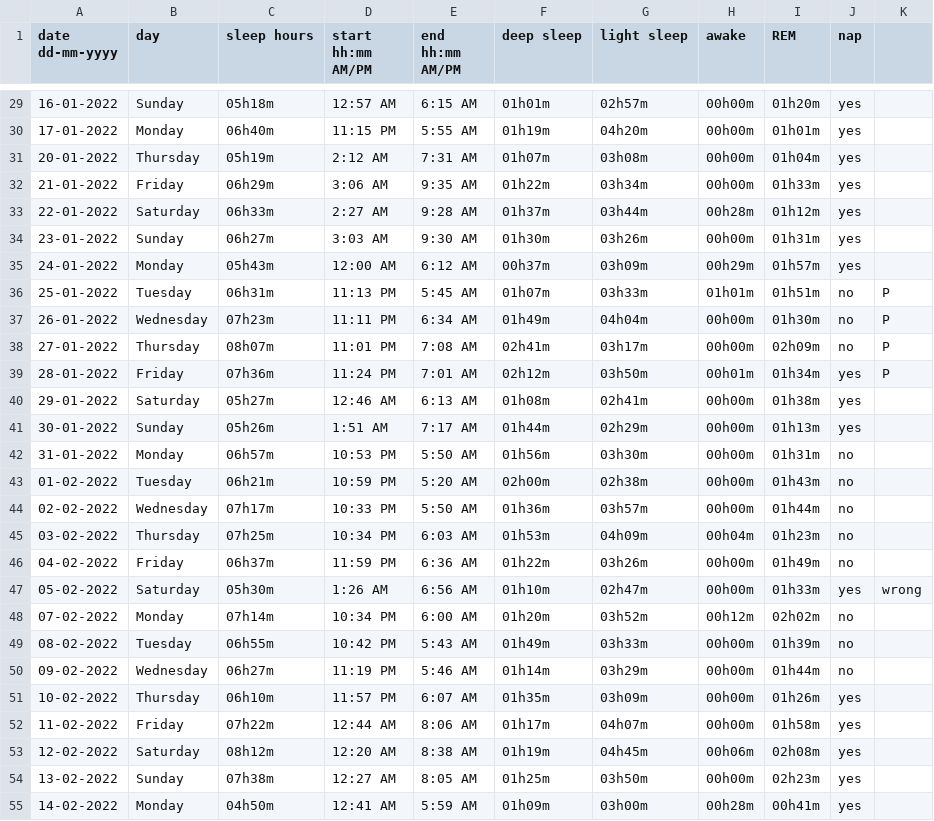
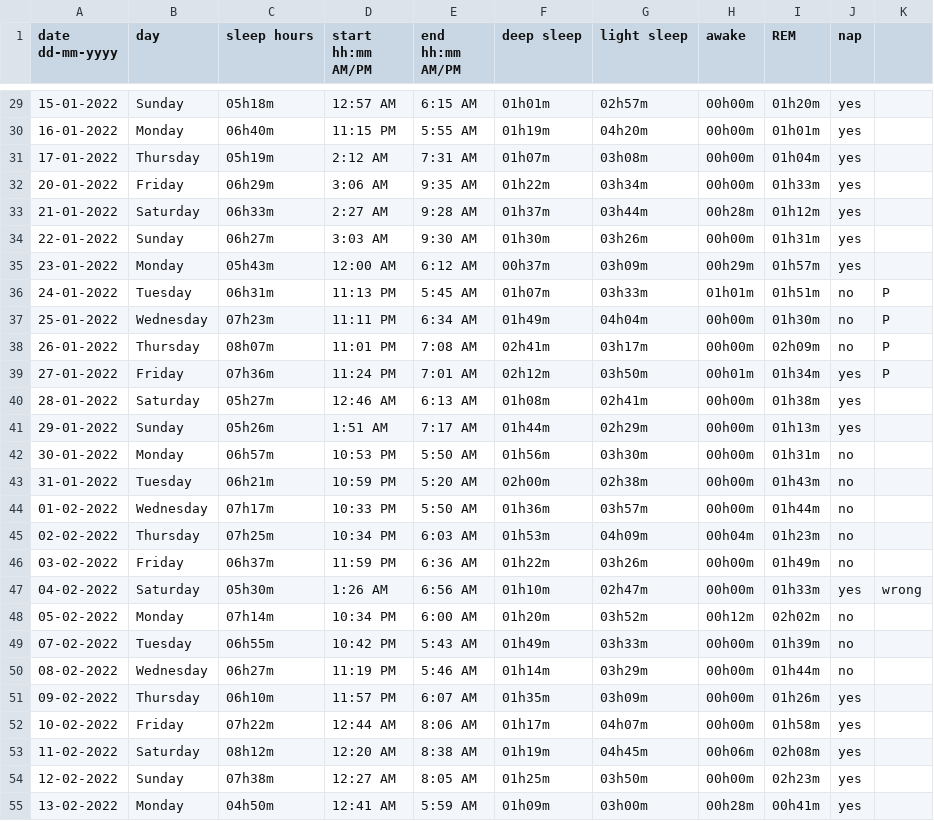
Before and after one commit to sangeethankumar/sleepNexercise, a CSV file: data/bu/DataAnalysis Project - SleepNOISE.csv, drawn as a sheet; only a part is shown, gaps mark what is left out; the diff covers the shown part only.

```diff
--- a/data/bu/DataAnalysis Project - SleepNOISE.csv
+++ b/data/bu/DataAnalysis Project - SleepNOISE.csv
@@ -29,27 +29,27 @@ date dd-mm-yyyy,day,sleep hours ,start hh:mm AM/PM,end hh:mm AM/PM,deep sleep  ,
-16-01-2022,Sunday,05h18m,12:57 AM,6:15 AM,01h01m,02h57m,00h00m,01h20m,yes,
-17-01-2022,Monday,06h40m,11:15 PM,5:55 AM,01h19m,04h20m,00h00m,01h01m,yes,
-20-01-2022,Thursday,05h19m,2:12 AM,7:31 AM,01h07m,03h08m,00h00m,01h04m,yes,
-21-01-2022,Friday,06h29m,3:06 AM,9:35 AM,01h22m,03h34m,00h00m,01h33m,yes,
-22-01-2022,Saturday,06h33m,2:27 AM,9:28 AM,01h37m,03h44m,00h28m,01h12m,yes,
-23-01-2022,Sunday,06h27m,3:03 AM,9:30 AM,01h30m,03h26m,00h00m,01h31m,yes,
-24-01-2022,Monday,05h43m,12:00 AM,6:12 AM,00h37m,03h09m,00h29m,01h57m,yes,
-25-01-2022,Tuesday,06h31m,11:13 PM,5:45 AM,01h07m,03h33m,01h01m,01h51m,no,P
-26-01-2022,Wednesday,07h23m,11:11 PM,6:34 AM,01h49m,04h04m,00h00m,01h30m,no,P
-27-01-2022,Thursday,08h07m,11:01 PM,7:08 AM,02h41m,03h17m,00h00m,02h09m,no,P
-28-01-2022,Friday,07h36m,11:24 PM,7:01 AM,02h12m,03h50m,00h01m,01h34m,yes,P
-29-01-2022,Saturday,05h27m,12:46 AM,6:13 AM,01h08m,02h41m,00h00m,01h38m,yes,
-30-01-2022,Sunday,05h26m,1:51 AM,7:17 AM,01h44m,02h29m,00h00m,01h13m,yes,
-31-01-2022,Monday,06h57m,10:53 PM,5:50 AM,01h56m,03h30m,00h00m,01h31m,no,
-01-02-2022,Tuesday,06h21m,10:59 PM,5:20 AM,02h00m,02h38m,00h00m,01h43m,no,
-02-02-2022,Wednesday,07h17m,10:33 PM,5:50 AM,01h36m,03h57m,00h00m,01h44m,no,
-03-02-2022,Thursday,07h25m,10:34 PM,6:03 AM,01h53m,04h09m,00h04m,01h23m,no,
-04-02-2022,Friday,06h37m,11:59 PM,6:36 AM,01h22m,03h26m,00h00m,01h49m,no,
-05-02-2022,Saturday,05h30m,1:26 AM,6:56 AM,01h10m,02h47m,00h00m,01h33m,yes,wrong
-07-02-2022,Monday,07h14m,10:34 PM,6:00 AM,01h20m,03h52m,00h12m,02h02m,no,
-08-02-2022,Tuesday,06h55m,10:42 PM,5:43 AM,01h49m,03h33m,00h00m,01h39m,no,
-09-02-2022,Wednesday,06h27m,11:19 PM,5:46 AM,01h14m,03h29m,00h00m,01h44m,no,
-10-02-2022,Thursday,06h10m,11:57 PM,6:07 AM,01h35m,03h09m,00h00m,01h26m,yes,
-11-02-2022,Friday,07h22m,12:44 AM,8:06 AM,01h17m,04h07m,00h00m,01h58m,yes,
-12-02-2022,Saturday,08h12m,12:20 AM,8:38 AM,01h19m,04h45m,00h06m,02h08m,yes,
-13-02-2022,Sunday,07h38m,12:27 AM,8:05 AM,01h25m,03h50m,00h00m,02h23m,yes,
-14-02-2022,Monday,04h50m,12:41 AM,5:59 AM,01h09m,03h00m,00h28m,00h41m,yes,
+15-01-2022,Sunday,05h18m,12:57 AM,6:15 AM,01h01m,02h57m,00h00m,01h20m,yes,
+16-01-2022,Monday,06h40m,11:15 PM,5:55 AM,01h19m,04h20m,00h00m,01h01m,yes,
+17-01-2022,Thursday,05h19m,2:12 AM,7:31 AM,01h07m,03h08m,00h00m,01h04m,yes,
+20-01-2022,Friday,06h29m,3:06 AM,9:35 AM,01h22m,03h34m,00h00m,01h33m,yes,
+21-01-2022,Saturday,06h33m,2:27 AM,9:28 AM,01h37m,03h44m,00h28m,01h12m,yes,
+22-01-2022,Sunday,06h27m,3:03 AM,9:30 AM,01h30m,03h26m,00h00m,01h31m,yes,
+23-01-2022,Monday,05h43m,12:00 AM,6:12 AM,00h37m,03h09m,00h29m,01h57m,yes,
+24-01-2022,Tuesday,06h31m,11:13 PM,5:45 AM,01h07m,03h33m,01h01m,01h51m,no,P
+25-01-2022,Wednesday,07h23m,11:11 PM,6:34 AM,01h49m,04h04m,00h00m,01h30m,no,P
+26-01-2022,Thursday,08h07m,11:01 PM,7:08 AM,02h41m,03h17m,00h00m,02h09m,no,P
+27-01-2022,Friday,07h36m,11:24 PM,7:01 AM,02h12m,03h50m,00h01m,01h34m,yes,P
+28-01-2022,Saturday,05h27m,12:46 AM,6:13 AM,01h08m,02h41m,00h00m,01h38m,yes,
+29-01-2022,Sunday,05h26m,1:51 AM,7:17 AM,01h44m,02h29m,00h00m,01h13m,yes,
+30-01-2022,Monday,06h57m,10:53 PM,5:50 AM,01h56m,03h30m,00h00m,01h31m,no,
+31-01-2022,Tuesday,06h21m,10:59 PM,5:20 AM,02h00m,02h38m,00h00m,01h43m,no,
+01-02-2022,Wednesday,07h17m,10:33 PM,5:50 AM,01h36m,03h57m,00h00m,01h44m,no,
+02-02-2022,Thursday,07h25m,10:34 PM,6:03 AM,01h53m,04h09m,00h04m,01h23m,no,
+03-02-2022,Friday,06h37m,11:59 PM,6:36 AM,01h22m,03h26m,00h00m,01h49m,no,
+04-02-2022,Saturday,05h30m,1:26 AM,6:56 AM,01h10m,02h47m,00h00m,01h33m,yes,wrong
+05-02-2022,Monday,07h14m,10:34 PM,6:00 AM,01h20m,03h52m,00h12m,02h02m,no,
+07-02-2022,Tuesday,06h55m,10:42 PM,5:43 AM,01h49m,03h33m,00h00m,01h39m,no,
+08-02-2022,Wednesday,06h27m,11:19 PM,5:46 AM,01h14m,03h29m,00h00m,01h44m,no,
+09-02-2022,Thursday,06h10m,11:57 PM,6:07 AM,01h35m,03h09m,00h00m,01h26m,yes,
+10-02-2022,Friday,07h22m,12:44 AM,8:06 AM,01h17m,04h07m,00h00m,01h58m,yes,
+11-02-2022,Saturday,08h12m,12:20 AM,8:38 AM,01h19m,04h45m,00h06m,02h08m,yes,
+12-02-2022,Sunday,07h38m,12:27 AM,8:05 AM,01h25m,03h50m,00h00m,02h23m,yes,
+13-02-2022,Monday,04h50m,12:41 AM,5:59 AM,01h09m,03h00m,00h28m,00h41m,yes,
```
Also changed, not shown: 27 edited cells elsewhere in this file, data/DataAnalysis Project - SleepNOISE.csv, data/data_after_merging/sleep.csv, 8 other files.
